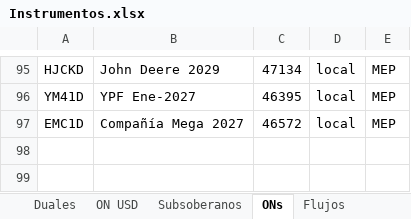
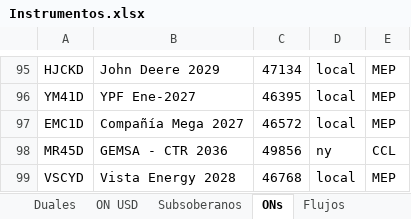
Before and after one commit to Ignacio-Talento/Monitor-SoberanosARG, an Excel workbook: Instrumentos.xlsx, sheet ONs, drawn as a sheet; only a part is shown, gaps mark what is left out; values as stored, in another font and other column widths than the file's, no borders; the diff names each change by its address in the sheet, - before the commit and + after, or states it on an @@ line.

```diff
--- a/Instrumentos.xlsx (sheet ONs)
+++ b/Instrumentos.xlsx (sheet ONs)
+row 98: MR45D | GEMSA - CTR 2036 | 49856 | ny | CCL
+row 99: VSCYD | Vista Energy 2028 | 46768 | local | MEP
```
Also changed, not shown: 2 other files.
